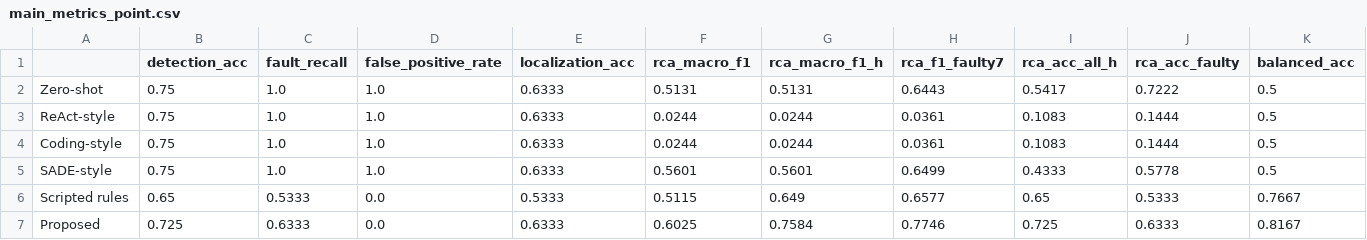
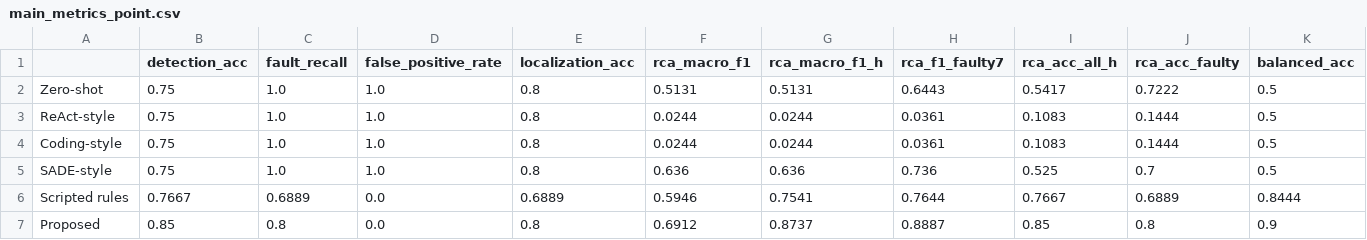
Before and after one commit to AbdulAzeemHashmi/Autonomous-Network-Troubleshooting-Agent, a CSV file: Phase4_Paper_LaTeX_Source/phase4_paper_source/data/main_metrics_point.csv, drawn as a sheet.

```diff
--- a/Phase4_Paper_LaTeX_Source/phase4_paper_source/data/main_metrics_point.csv
+++ b/Phase4_Paper_LaTeX_Source/phase4_paper_source/data/main_metrics_point.csv
@@ -1,7 +1,7 @@
 ,detection_acc,fault_recall,false_positive_rate,localization_acc,rca_macro_f1,rca_macro_f1_h,rca_f1_faulty7,rca_acc_all_h,rca_acc_faulty,balanced_acc
-Zero-shot,0.75,1.0,1.0,0.6333,0.5131,0.5131,0.6443,0.5417,0.7222,0.5
-ReAct-style,0.75,1.0,1.0,0.6333,0.0244,0.0244,0.0361,0.1083,0.1444,0.5
-Coding-style,0.75,1.0,1.0,0.6333,0.0244,0.0244,0.0361,0.1083,0.1444,0.5
-SADE-style,0.75,1.0,1.0,0.6333,0.5601,0.5601,0.6499,0.4333,0.5778,0.5
-Scripted rules,0.65,0.5333,0.0,0.5333,0.5115,0.649,0.6577,0.65,0.5333,0.7667
-Proposed,0.725,0.6333,0.0,0.6333,0.6025,0.7584,0.7746,0.725,0.6333,0.8167
+Zero-shot,0.75,1.0,1.0,0.8,0.5131,0.5131,0.6443,0.5417,0.7222,0.5
+ReAct-style,0.75,1.0,1.0,0.8,0.0244,0.0244,0.0361,0.1083,0.1444,0.5
+Coding-style,0.75,1.0,1.0,0.8,0.0244,0.0244,0.0361,0.1083,0.1444,0.5
+SADE-style,0.75,1.0,1.0,0.8,0.636,0.636,0.736,0.525,0.7,0.5
+Scripted rules,0.7667,0.6889,0.0,0.6889,0.5946,0.7541,0.7644,0.7667,0.6889,0.8444
+Proposed,0.85,0.8,0.0,0.8,0.6912,0.8737,0.8887,0.85,0.8,0.9
```
Also changed, not shown: Phase4_Paper_LaTeX_Source/phase4_paper_source/data/proposed_failure_attribution.csv, 7 other files.
